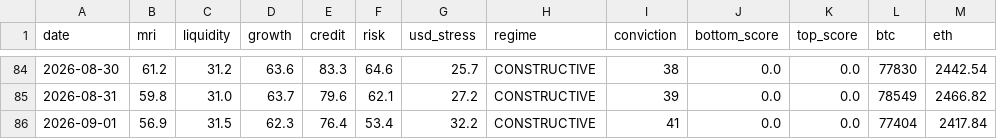
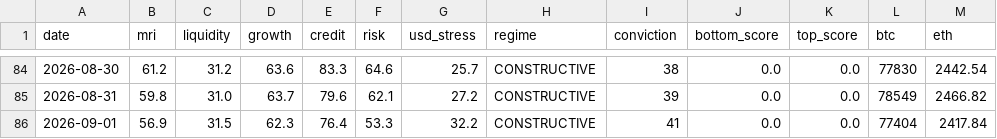
Before and after one commit to noahdeitmerg-svg/makro-dashboard, a CSV file: history.csv, drawn as a sheet; only a part is shown, gaps mark what is left out.

```diff
--- a/history.csv
+++ b/history.csv
@@ -85,2 +85,2 @@ date,mri,liquidity,growth,credit,risk,usd_stress,regime,conviction,bottom_score,
 2026-08-31,59.8,31.0,63.7,79.6,62.1,27.2,CONSTRUCTIVE,39,0.0,0.0,78549,2466.82
-2026-09-01,56.9,31.5,62.3,76.4,53.4,32.2,CONSTRUCTIVE,41,0.0,0.0,77404,2417.84
+2026-09-01,56.9,31.5,62.3,76.4,53.3,32.2,CONSTRUCTIVE,41,0.0,0.0,77404,2417.84
```
Also changed, not shown: 1 other file.
